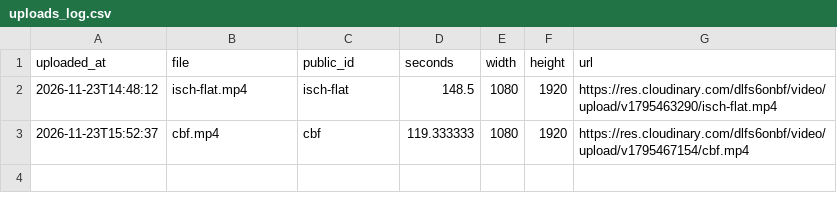
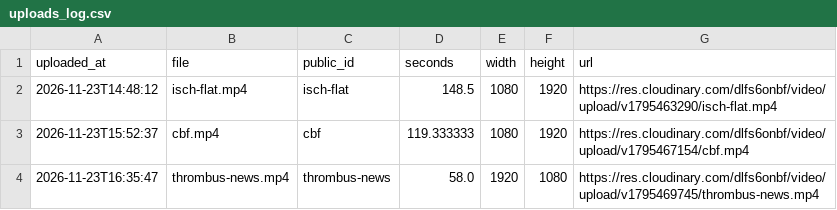
Before and after one commit to Aaytee32/pscicomm, a CSV file: uploads_log.csv, drawn as a sheet.

```diff
--- a/uploads_log.csv
+++ b/uploads_log.csv
@@ -3 +3,2 @@ uploaded_at,file,public_id,seconds,width,height,url
 2026-11-23T15:52:37,cbf.mp4,cbf,119.333333,1080,1920,https://res.cloudinary.com/dlfs6onbf/video/upload/v1795467154/cbf.mp4
+2026-11-23T16:35:47,thrombus-news.mp4,thrombus-news,58.0,1920,1080,https://res.cloudinary.com/dlfs6onbf/video/upload/v1795469745/thrombus-news.mp4
```
Also changed, not shown: 3 other files.
